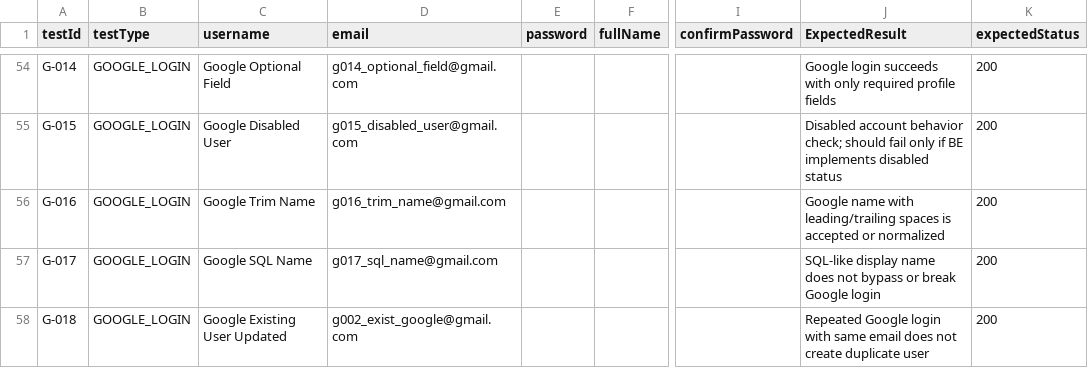
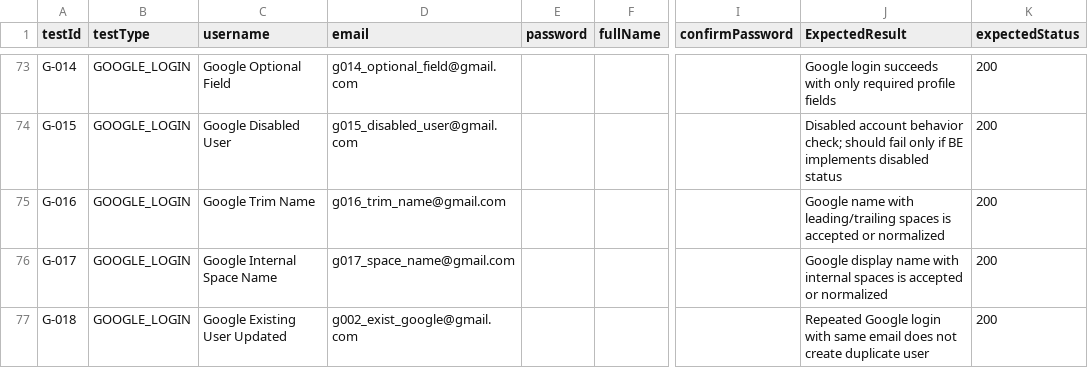
Before and after one commit to thanhhai375/vga-store-testing, a CSV file: automation/postman/VGA-AUTH-USER/VGA-Store-Auth/VGA-Store-Auth-Testcase.csv, drawn as a sheet; only a part is shown, gaps mark what is left out; addresses are those after the commit; the diff covers the shown part only; the diff names each change by its address in the sheet, - before the commit and + after, or states it on an @@ line.

```diff
--- a/automation/postman/VGA-AUTH-USER/VGA-Store-Auth/VGA-Store-Auth-Testcase.csv
+++ b/automation/postman/VGA-AUTH-USER/VGA-Store-Auth/VGA-Store-Auth-Testcase.csv
-C76 (username): Google SQL Name
+C76 (username): Google Internal Space Name
-D76 (email): g017_sql_name@gmail.com
+D76 (email): g017_space_name@gmail.com
-J76 (ExpectedResult): SQL-like display name does not bypass or break Google login
+J76 (ExpectedResult): Google display name with internal spaces is accepted or normalized
```
Also changed, not shown: 19 added rows and 32 edited cells elsewhere in this file, 10 other files.
